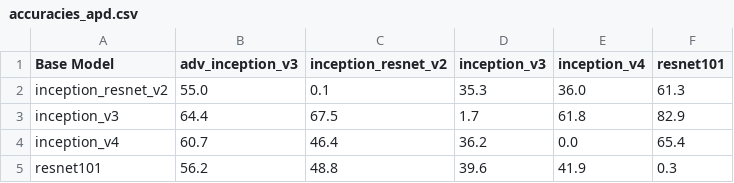
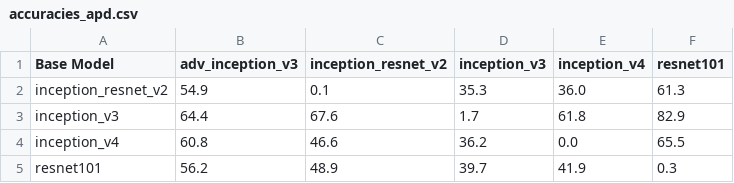
Before and after one commit to guillaume-salle/APD_AMAL, a CSV file: accuracies_apd.csv, drawn as a sheet.

```diff
--- a/accuracies_apd.csv
+++ b/accuracies_apd.csv
@@ -1,5 +1,5 @@
 Base Model,adv_inception_v3,inception_resnet_v2,inception_v3,inception_v4,resnet101
-inception_resnet_v2,55.0,0.1,35.3,36.0,61.3
-inception_v3,64.4,67.5,1.7,61.8,82.9
-inception_v4,60.7,46.4,36.2,0.0,65.4
-resnet101,56.2,48.8,39.6,41.9,0.3
+inception_resnet_v2,54.9,0.1,35.3,36.0,61.3
+inception_v3,64.4,67.6,1.7,61.8,82.9
+inception_v4,60.8,46.6,36.2,0.0,65.5
+resnet101,56.2,48.9,39.7,41.9,0.3
```
Also changed, not shown: 3 other files.
